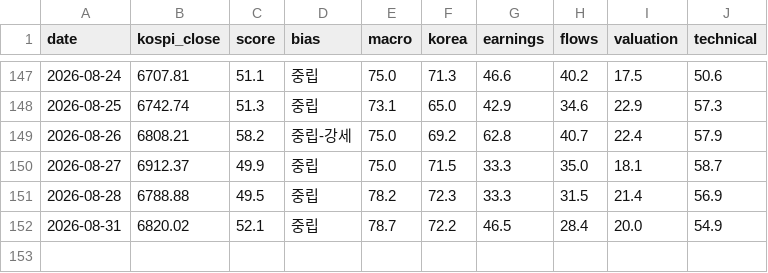
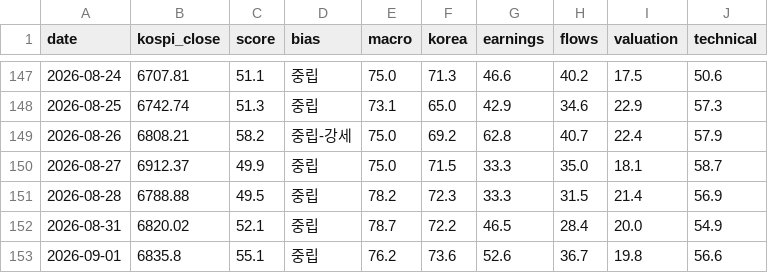
Before and after one commit to kym20031219-code/etf-partner-finder, a CSV file: results/kospi_history.csv, drawn as a sheet; only a part is shown, gaps mark what is left out; the diff names each change by its address in the sheet, - before the commit and + after, or states it on an @@ line.

```diff
--- a/results/kospi_history.csv
+++ b/results/kospi_history.csv
+row 153: 2026-09-01 | 6835.8 | 55.1 | 중립 | 76.2 | 73.6 | 52.6 | 36.7 | 19.8 | 56.6
```
Also changed, not shown: 1 other file.
